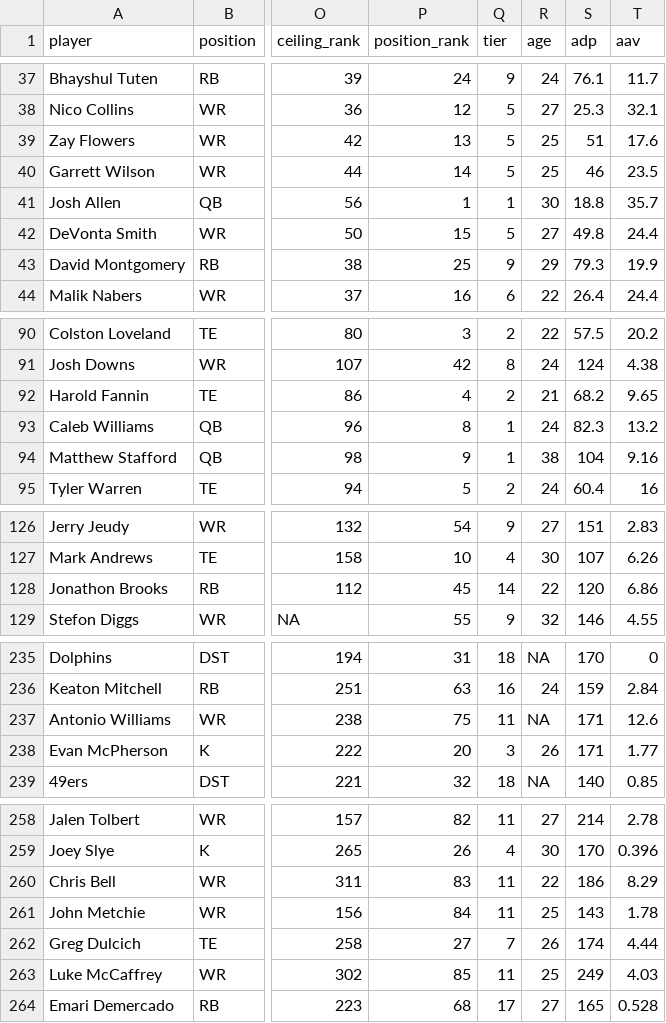
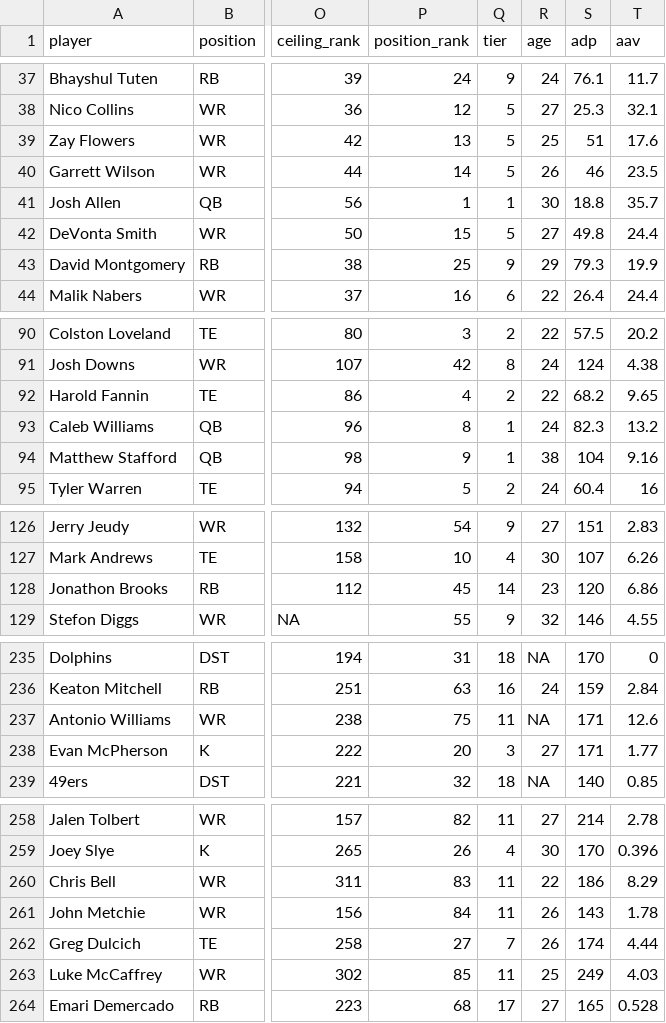
Before and after one commit to drburke-droid/NFL, a CSV file: data/ffanalytics/FFAn/projections_2026_wk0_league.csv, drawn as a sheet; only a part is shown, gaps mark what is left out; the diff names each change by its address in the sheet, - before the commit and + after, or states it on an @@ line.

```diff
--- a/data/ffanalytics/FFAn/projections_2026_wk0_league.csv
+++ b/data/ffanalytics/FFAn/projections_2026_wk0_league.csv
-R40 (age): 25
+R40 (age): 26
-R92 (age): 21
+R92 (age): 22
-R128 (age): 22
+R128 (age): 23
-R238 (age): 26
+R238 (age): 27
-R261 (age): 25
+R261 (age): 26
```
Also changed, not shown: data/ffanalytics/FFAn_league/projections_2026_wk0.csv.
